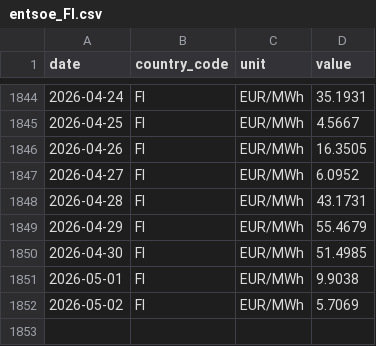
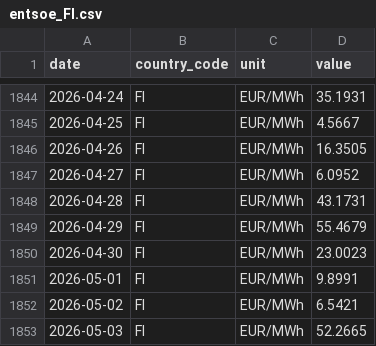
Before and after one commit to nicodelclaux-tech/energy-markets-dashboard, a CSV file: data/raw/entsoe_FI.csv, drawn as a sheet; only a part is shown, gaps mark what is left out.

```diff
--- a/data/raw/entsoe_FI.csv
+++ b/data/raw/entsoe_FI.csv
@@ -1849,4 +1849,5 @@ date,country_code,unit,value
 2026-04-29,FI,EUR/MWh,55.4679
-2026-04-30,FI,EUR/MWh,51.4985
-2026-05-01,FI,EUR/MWh,9.9038
-2026-05-02,FI,EUR/MWh,5.7069
+2026-04-30,FI,EUR/MWh,23.0023
+2026-05-01,FI,EUR/MWh,9.8991
+2026-05-02,FI,EUR/MWh,6.5421
+2026-05-03,FI,EUR/MWh,52.2665
```
Also changed, not shown: data/raw/entsoe_DE.csv, data/raw/entsoe_DK.csv, 11 other files.
